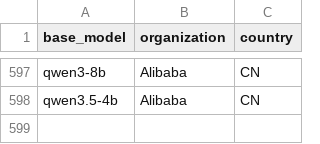
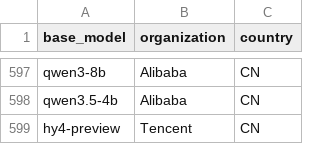
Before and after one commit to General-Purpose-AI-Policy-Lab/benchmark-data-pipeline, a CSV file: 0_input/metadata/organizations.csv, drawn as a sheet; only a part is shown, gaps mark what is left out.

```diff
--- a/0_input/metadata/organizations.csv
+++ b/0_input/metadata/organizations.csv
@@ -598 +598,2 @@ qwen3-8b,Alibaba,CN
 qwen3.5-4b,Alibaba,CN
+hy4-preview,Tencent,CN
```
Also changed, not shown: 1 other file.
